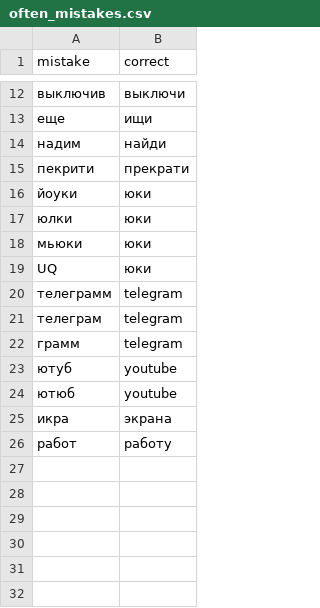
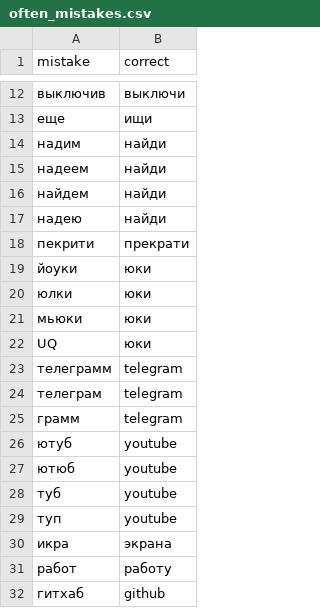
Before and after one commit to YaShlushka/yuki-voice-assistant, a CSV file: data/often_mistakes.csv, drawn as a sheet; only a part is shown, gaps mark what is left out; the diff names each change by its address in the sheet, - before the commit and + after, or states it on an @@ line.

```diff
--- a/data/often_mistakes.csv
+++ b/data/often_mistakes.csv
+row 15: надеем | найди
+row 16: найдем | найди
+row 17: надею | найди
+row 28: туб | youtube
+row 29: туп | youtube
+row 32: гитхаб | github
```
Also changed, not shown: 8 other files.
